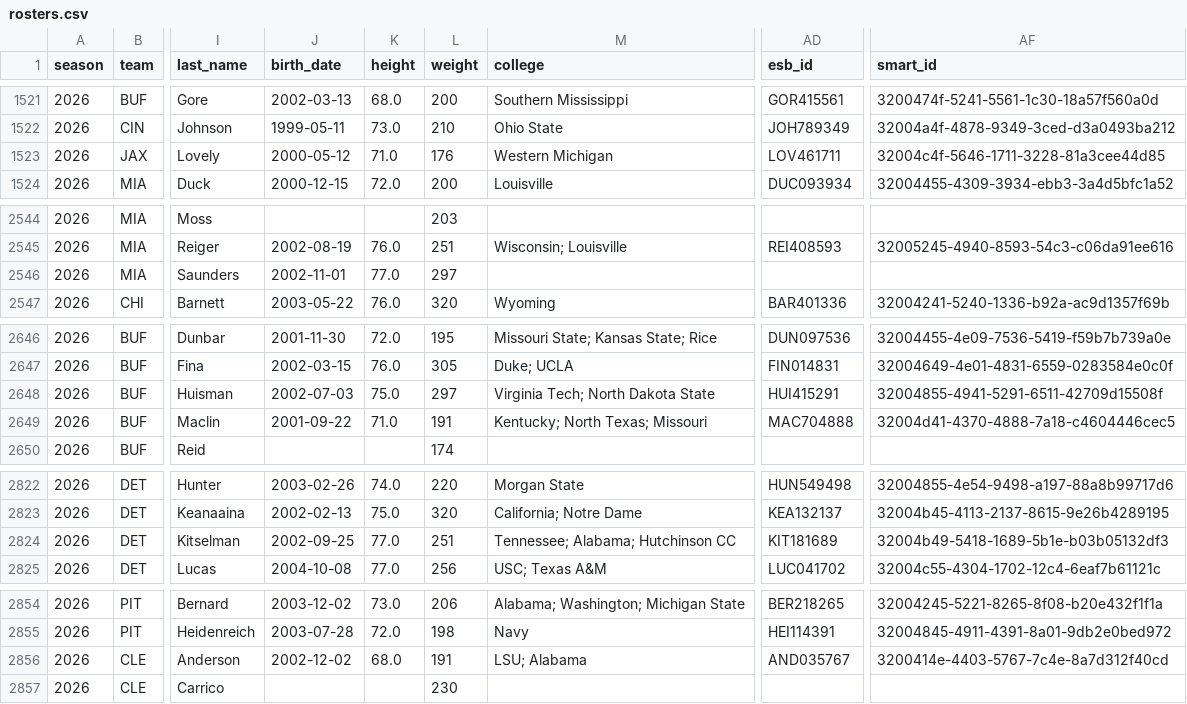
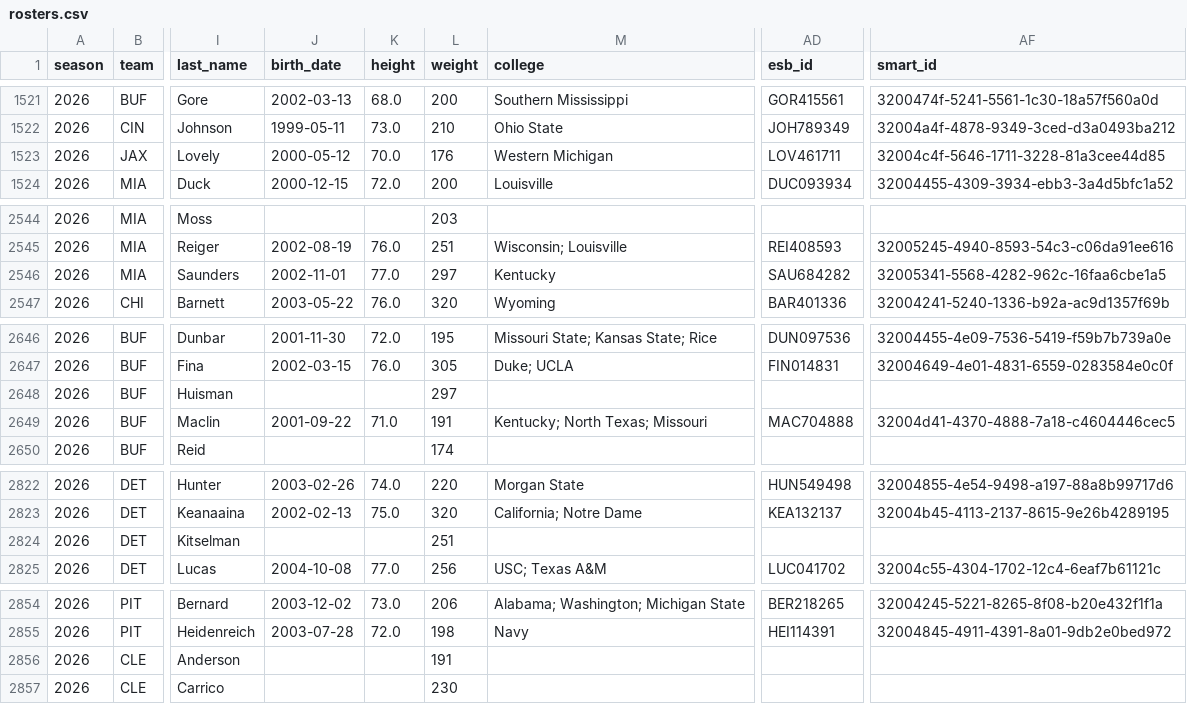
Before and after one commit to msiony24/Michael-betting-dashboard, a CSV file: data/nfl/rosters.csv, drawn as a sheet; only a part is shown, gaps mark what is left out; the diff covers the shown part only; the diff names each change by its address in the sheet, - before the commit and + after, or states it on an @@ line.

```diff
--- a/data/nfl/rosters.csv
+++ b/data/nfl/rosters.csv
-K1523 (height): 71.0
+K1523 (height): 70.0
-M2546 (college): (empty)
+M2546 (college): Kentucky
-AD2546 (esb_id): (empty)
+AD2546 (esb_id): SAU684282
-AF2546 (smart_id): (empty)
+AF2546 (smart_id): 32005341-5568-4282-962c-16faa6cbe1a5
-J2648 (birth_date): 2002-07-03
+J2648 (birth_date): (empty)
-K2648 (height): 75.0
+K2648 (height): (empty)
-M2648 (college): Virginia Tech; North Dakota State
+M2648 (college): (empty)
-AD2648 (esb_id): HUI415291
+AD2648 (esb_id): (empty)
-AF2648 (smart_id): 32004855-4941-5291-6511-42709d15508f
+AF2648 (smart_id): (empty)
-J2824 (birth_date): 2002-09-25
+J2824 (birth_date): (empty)
-K2824 (height): 77.0
+K2824 (height): (empty)
-M2824 (college): Tennessee; Alabama; Hutchinson CC
+M2824 (college): (empty)
-AD2824 (esb_id): KIT181689
+AD2824 (esb_id): (empty)
-AF2824 (smart_id): 32004b49-5418-1689-5b1e-b03b05132df3
+AF2824 (smart_id): (empty)
-J2856 (birth_date): 2002-12-02
+J2856 (birth_date): (empty)
-K2856 (height): 68.0
+K2856 (height): (empty)
-M2856 (college): LSU; Alabama
+M2856 (college): (empty)
-AD2856 (esb_id): AND035767
+AD2856 (esb_id): (empty)
-AF2856 (smart_id): 3200414e-4403-5767-7c4e-8a7d312f40cd
+AF2856 (smart_id): (empty)
```
Also changed, not shown: 3 edited cells elsewhere in this file, data/nfl/game_quality.csv, data/nfl/player_ratings.csv, 9 other files.
